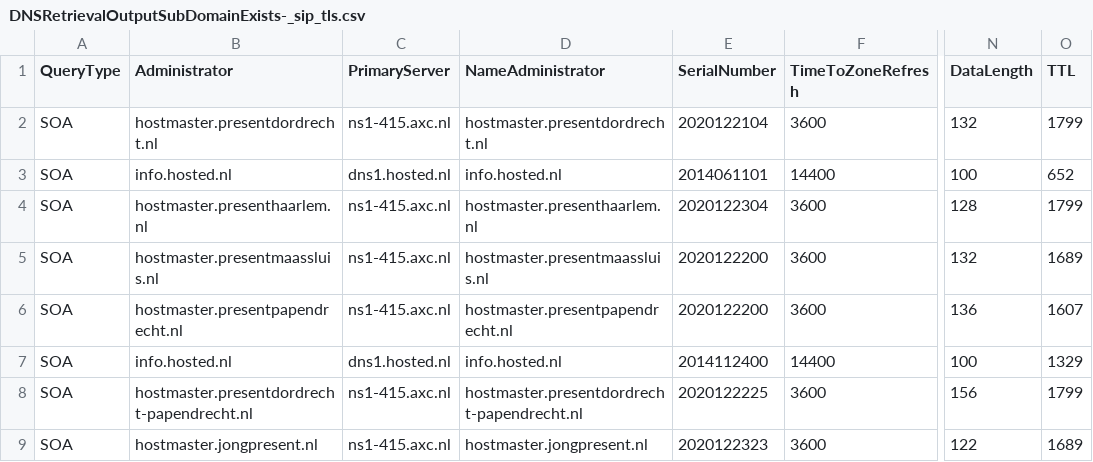
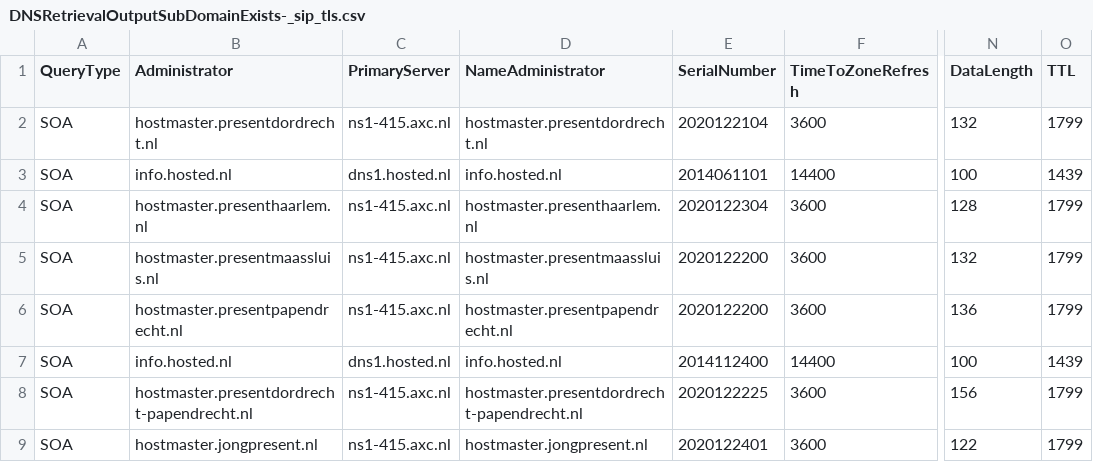
Before and after one commit to StabijJack/DNS-Queries-with-PowerShell, a CSV file: DNSRetrievalOutputSubDomainExists-_sip_tls.csv, drawn as a sheet; only a part is shown, gaps mark what is left out; the diff names each change by its address in the sheet, - before the commit and + after, or states it on an @@ line.

```diff
--- a/DNSRetrievalOutputSubDomainExists-_sip_tls.csv
+++ b/DNSRetrievalOutputSubDomainExists-_sip_tls.csv
-O3 (TTL): 652
+O3 (TTL): 1439
-O5 (TTL): 1689
+O5 (TTL): 1799
-O6 (TTL): 1607
+O6 (TTL): 1799
-O7 (TTL): 1329
+O7 (TTL): 1439
-E9 (SerialNumber): 2020122323
+E9 (SerialNumber): 2020122401
-O9 (TTL): 1689
+O9 (TTL): 1799
```
Also changed, not shown: DNSRetrievalOutputSubDomainExists-_sipfederationtls_tcp.csv, DNSRetrievalOutputSubDomainExists-autodiscover.csv, 21 other files.
